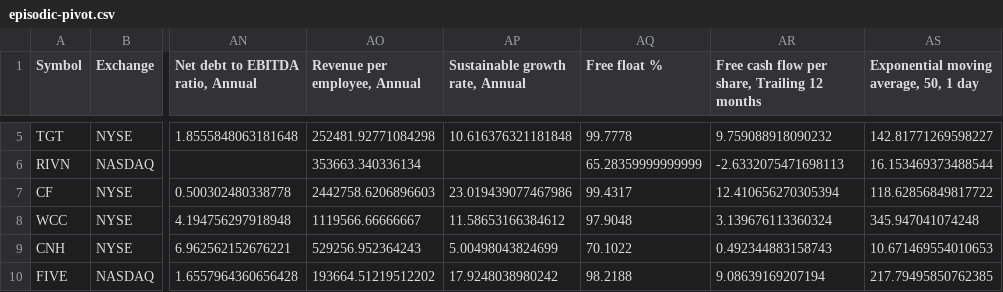
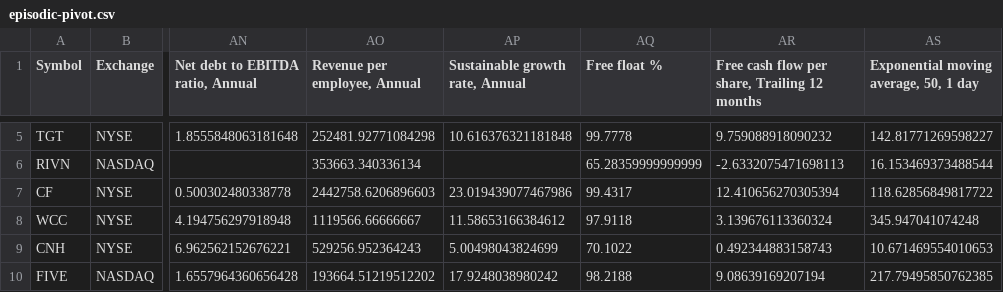
Before and after one commit to radhevrishi/market-cockpit, a CSV file: frontend/public/data/tradingview/episodic-pivot.csv, drawn as a sheet; only a part is shown, gaps mark what is left out; the diff names each change by its address in the sheet, - before the commit and + after, or states it on an @@ line.

```diff
--- a/frontend/public/data/tradingview/episodic-pivot.csv
+++ b/frontend/public/data/tradingview/episodic-pivot.csv
-AQ8 (Free float %): 97.9048
+AQ8 (Free float %): 97.9118
```
Also changed, not shown: frontend/public/data/tradingview/liquidity-leaders.csv, frontend/public/data/tradingview/minervini-stocks.csv, 31 other files.
